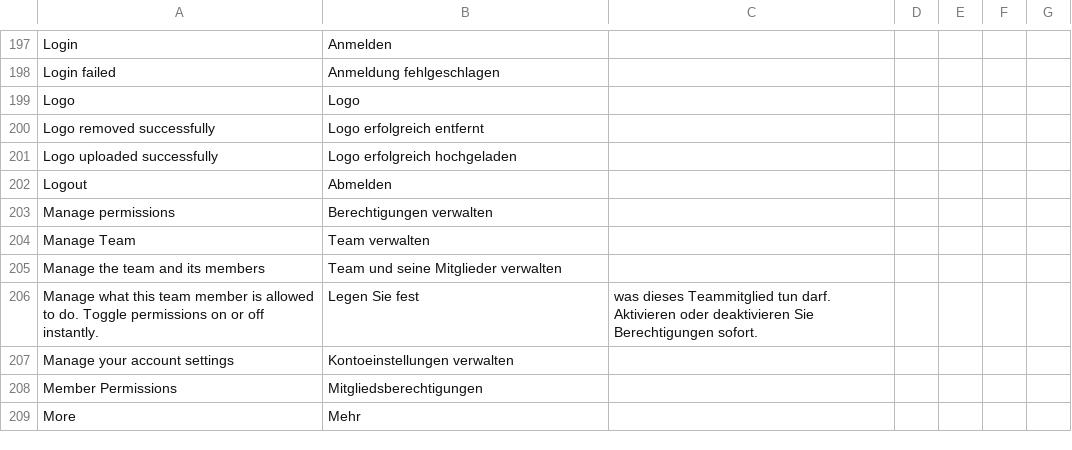
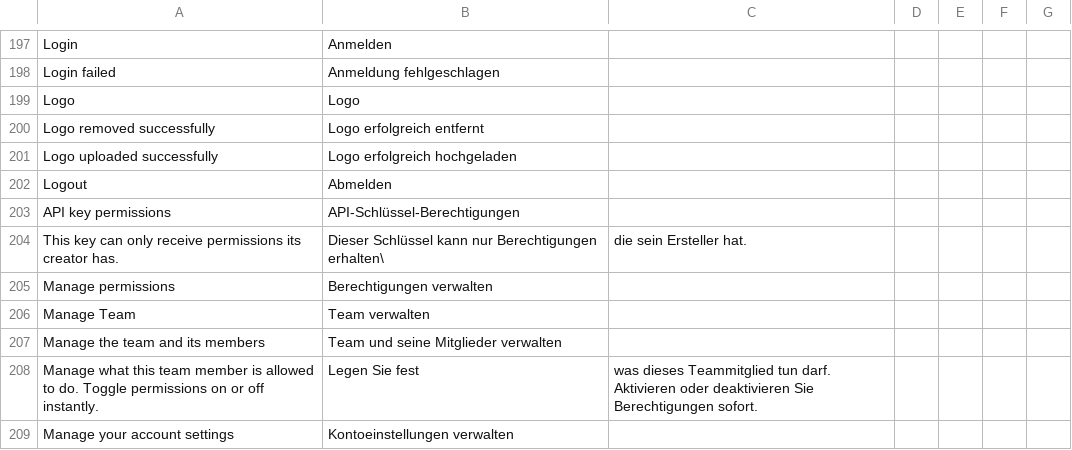
Before and after one commit to recommand/recommand-core, a CSV file: translations/de.csv, drawn as a sheet; only a part is shown, gaps mark what is left out; the shorter side is filled out with more unchanged rows; the diff names each change by its address in the sheet, - before the commit and + after, or states it on an @@ line.

Commit message:
feat(auth): add API-key team permission grants
API keys get their own team permissions, stored in a new `principal_permissions` table. A key's request passes a permission check only if the key holds the permission and its owner still does.

A key's owner can put any permission they hold on their own key; changing another member's key also needs the right to grant it. A key created without a list gets all of its owner's permissions. Setting a key's permissions answers with its ID and permissions only.

Deleting a key, or removing its owner from the team, deletes the key's grants, which have no foreign key to the key.

The migration gives each existing key its owner's team permissions, and the keys of admins `core.team.manage`.

Co-authored-by: Michaël De Boey <info@michaeldeboey.be>

```diff
--- a/translations/de.csv
+++ b/translations/de.csv
+row 203: API key permissions | API-Schlüssel-Berechtigungen
+row 204: This key can only receive permissions its creator has. | Dieser Schlüssel kann nur Berechtigungen erhalten\ | die sein Ersteller hat.
```
Also changed, not shown: translations/fr.csv, translations/nl.csv, 16 other files.
